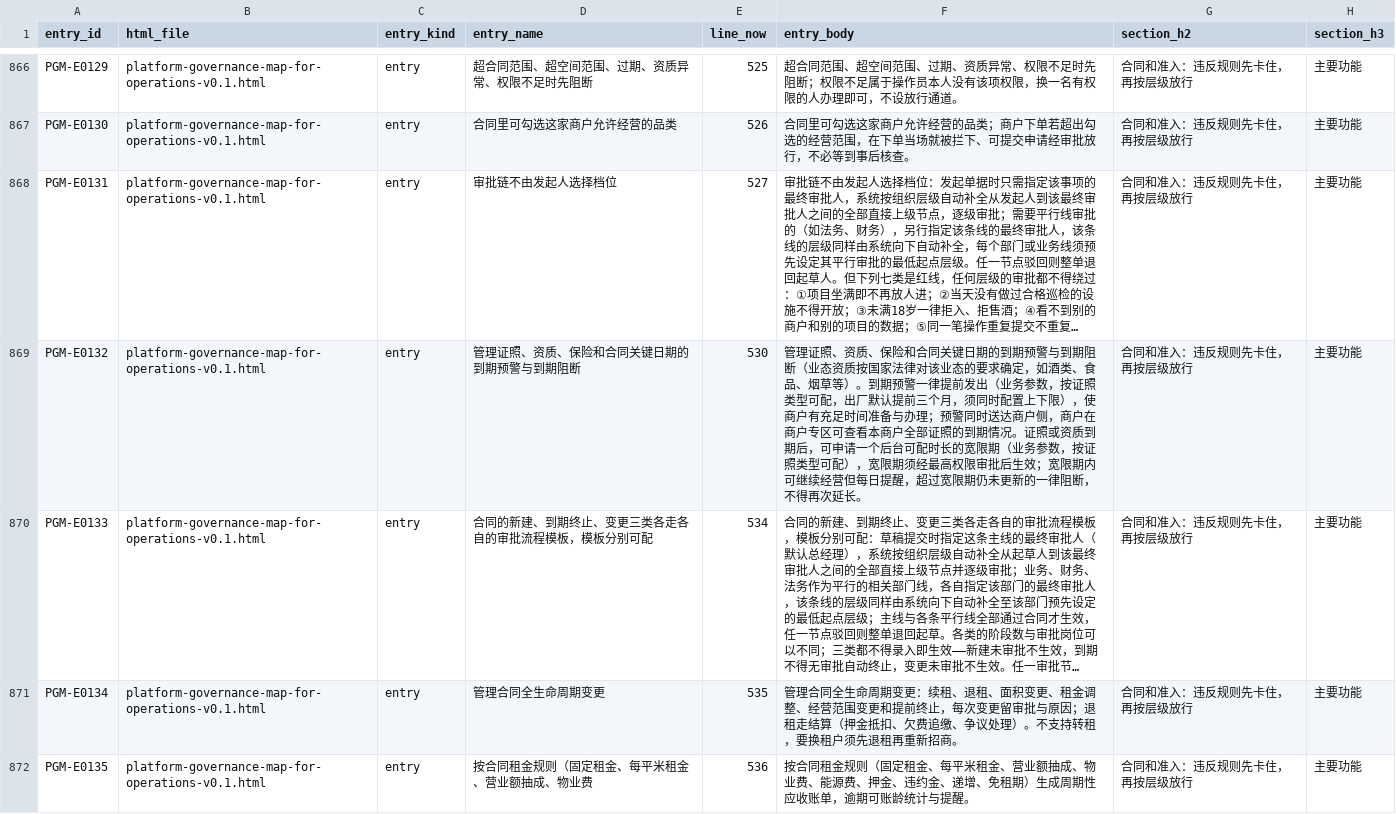
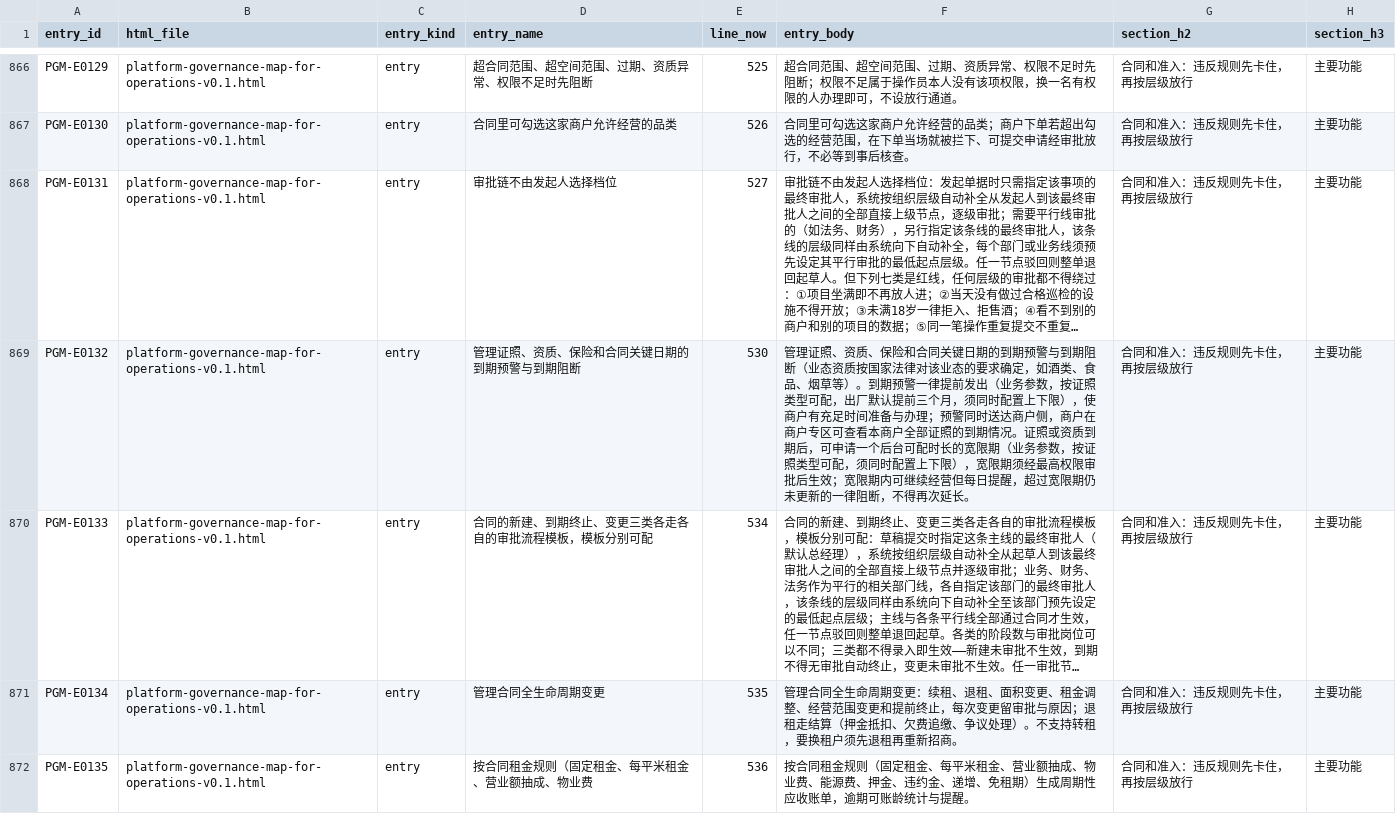
Before and after one commit to jxh1979/mall, a CSV file: docs/prd-audit/entry-registry.csv, drawn as a sheet; only a part is shown, gaps mark what is left out; long unchanged cells end in …; the diff covers the shown part only; the diff names each change by its address in the sheet, - before the commit and + after, or states it on an @@ line.

```diff
--- a/docs/prd-audit/entry-registry.csv
+++ b/docs/prd-audit/entry-registry.csv
-F869 (entry_body): …类型可配），宽限…
+F869 (entry_body): …类型可配，须同时配置上下限），宽限…
```
Also changed, not shown: 31 edited cells elsewhere in this file, docs/prd-audit/authority-rule-ledger.csv, 1 other file.
